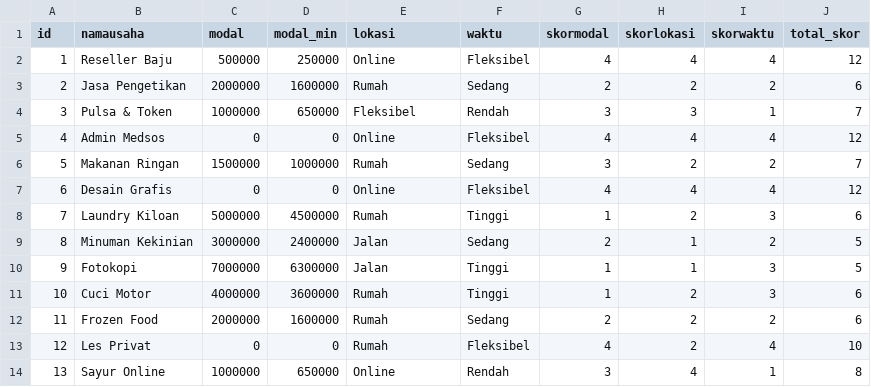
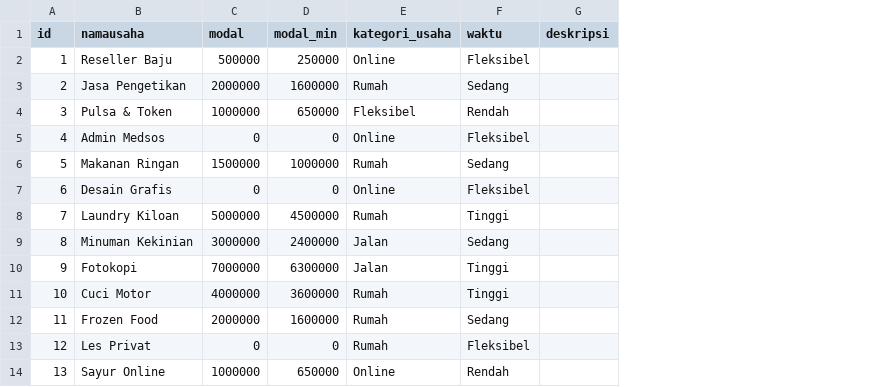
Before and after one commit to RadMarKc/ideusahaku, a CSV file: database/seeders/data/micro_business_ideas.csv, drawn as a sheet; only a part is shown; removed rows and columns are numbered as before the commit, all else as after; the diff names each change by its address in the sheet, - before the commit and + after, or states it on an @@ line.

```diff
--- a/database/seeders/data/micro_business_ideas.csv
+++ b/database/seeders/data/micro_business_ideas.csv
-column G (skormodal), rows 2-14: 4 | 2 | 3 | 4 | 3 | 4 | 1 | 2 | 1 | 1 | 2 | 4 | 3
-column H (skorlokasi), rows 2-14: 4 | 2 | 3 | 4 | 2 | 4 | 2 | 1 | 1 | 2 | 2 | 2 | 4
-column I (skorwaktu), rows 2-14: 4 | 2 | 1 | 4 | 2 | 4 | 3 | 2 | 3 | 3 | 2 | 4 | 1
-column J (total_skor), rows 2-14: 12 | 6 | 7 | 12 | 7 | 12 | 6 | 5 | 5 | 6 | 6 | 10 | 8
+column G (deskripsi), empty
-E1: lokasi
+E1: kategori_usaha
```
Also changed, not shown: 23 other files.
